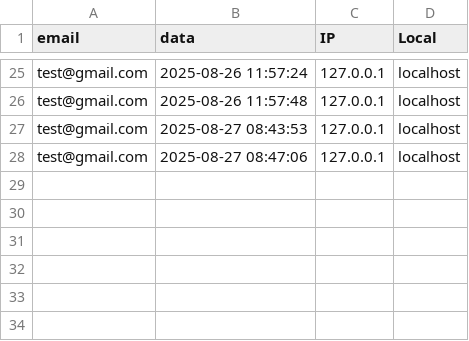
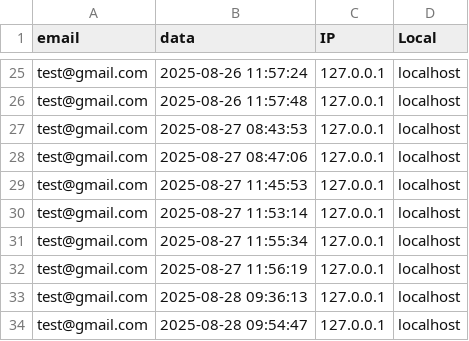
Before and after one commit to Lucas-Mello-Chiave/site_estoque, a CSV file: data/registro_acessos.csv, drawn as a sheet; only a part is shown, gaps mark what is left out.

```diff
--- a/data/registro_acessos.csv
+++ b/data/registro_acessos.csv
@@ -28 +28,7 @@ test@gmail.com;2025-08-27 08:43:53;127.0.0.1;localhost
 test@gmail.com;2025-08-27 08:47:06;127.0.0.1;localhost
+test@gmail.com;2025-08-27 11:45:53;127.0.0.1;localhost
+test@gmail.com;2025-08-27 11:53:14;127.0.0.1;localhost
+test@gmail.com;2025-08-27 11:55:34;127.0.0.1;localhost
+test@gmail.com;2025-08-27 11:56:19;127.0.0.1;localhost
+test@gmail.com;2025-08-28 09:36:13;127.0.0.1;localhost
+test@gmail.com;2025-08-28 09:54:47;127.0.0.1;localhost
```
Also changed, not shown: 4 other files.
